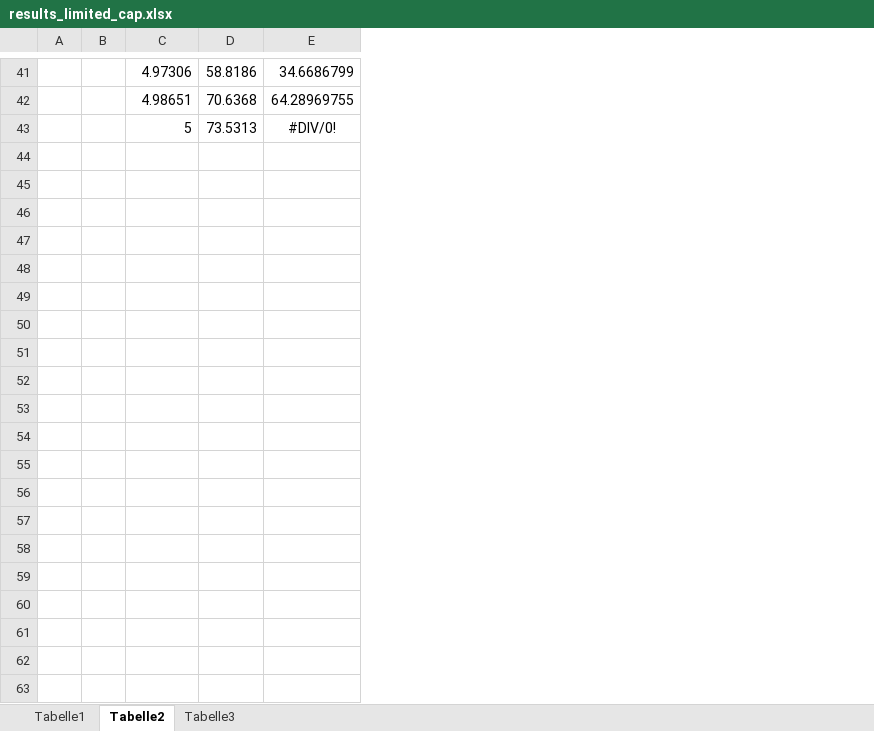
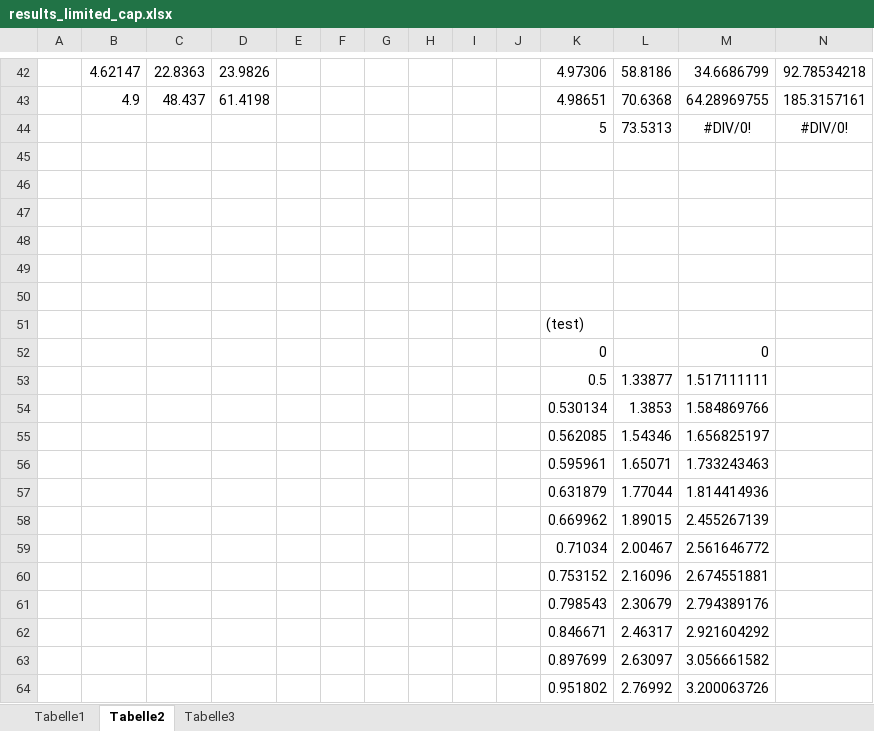
Before and after one commit to robderzerstoerer/ridesharing_sim_qt, an Excel workbook: ridesharing_sim_qt/results_limited_cap.xlsx, sheet Tabelle2, drawn as a sheet; only a part is shown, gaps mark what is left out; values as stored, in another font and other column widths than the file's, no borders; charts and pictures not drawn; the diff covers the shown part only; the diff names each change by its address in the sheet, - before the commit and + after, or states it on an @@ line.

```diff
--- a/ridesharing_sim_qt/results_limited_cap.xlsx (sheet Tabelle2)
+++ b/ridesharing_sim_qt/results_limited_cap.xlsx (sheet Tabelle2)
+column A, empty
+column B, rows 42-43: 4.62147 | 4.9
+column C, rows 42-43: 22.8363 | 48.437
+column D, rows 42-43: 23.9826 | 61.4198
+column F, empty
+column G, empty
+column H, empty
+column I, empty
+column N, rows 42-44: 92.78534218 | 185.3157161 | #DIV/0!
+row 45: (empty)
+row 46: (empty)
+row 47: (empty)
+row 48: (empty)
+row 49: (empty)
+row 50: (empty)
+row 51:  |  |  |  |  |  |  |  |  |  | (test)
+row 52:  |  |  |  |  |  |  |  |  |  | 0 |  | 0
+row 53:  |  |  |  |  |  |  |  |  |  | 0.5 | 1.33877 | 1.517111111
+row 54:  |  |  |  |  |  |  |  |  |  | 0.530134 | 1.3853 | 1.584869766
+row 55:  |  |  |  |  |  |  |  |  |  | 0.562085 | 1.54346 | 1.656825197
+row 56:  |  |  |  |  |  |  |  |  |  | 0.595961 | 1.65071 | 1.733243463
+row 57:  |  |  |  |  |  |  |  |  |  | 0.631879 | 1.77044 | 1.814414936
+row 58:  |  |  |  |  |  |  |  |  |  | 0.669962 | 1.89015 | 2.455267139
+row 59:  |  |  |  |  |  |  |  |  |  | 0.71034 | 2.00467 | 2.561646772
+row 60:  |  |  |  |  |  |  |  |  |  | 0.753152 | 2.16096 | 2.674551881
+row 61:  |  |  |  |  |  |  |  |  |  | 0.798543 | 2.30679 | 2.794389176
+row 62:  |  |  |  |  |  |  |  |  |  | 0.846671 | 2.46317 | 2.921604292
+row 63:  |  |  |  |  |  |  |  |  |  | 0.897699 | 2.63097 | 3.056661582
+row 64:  |  |  |  |  |  |  |  |  |  | 0.951802 | 2.76992 | 3.200063726
```
Also changed, not shown: 29 added rows elsewhere in this sheet, sheet Tabelle1, formulas that keep their value, charts or pictures, 30 other files.
